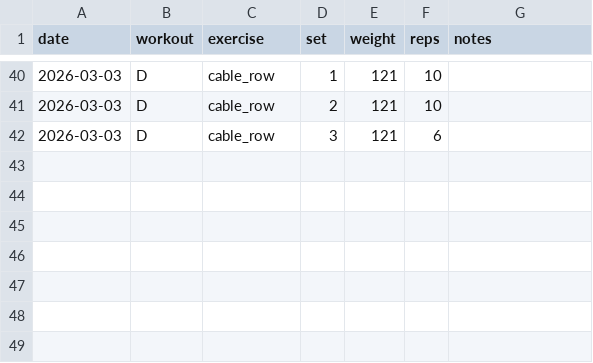
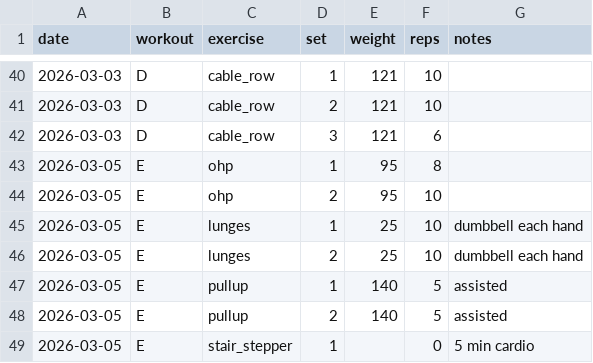
Before and after one commit to aashrayap/progress-tracker, a CSV file: workouts.csv, drawn as a sheet; only a part is shown, gaps mark what is left out.

```diff
--- a/workouts.csv
+++ b/workouts.csv
@@ -42 +42,8 @@ date,workout,exercise,set,weight,reps,notes
 2026-03-03,D,cable_row,3,121,6,
+2026-03-05,E,ohp,1,95,8,
+2026-03-05,E,ohp,2,95,10,
+2026-03-05,E,lunges,1,25,10,dumbbell each hand
+2026-03-05,E,lunges,2,25,10,dumbbell each hand
+2026-03-05,E,pullup,1,140,5,assisted
+2026-03-05,E,pullup,2,140,5,assisted
+2026-03-05,E,stair_stepper,1,,0,5 min cardio
```
Also changed, not shown: daily_signals.csv, inbox.csv.
